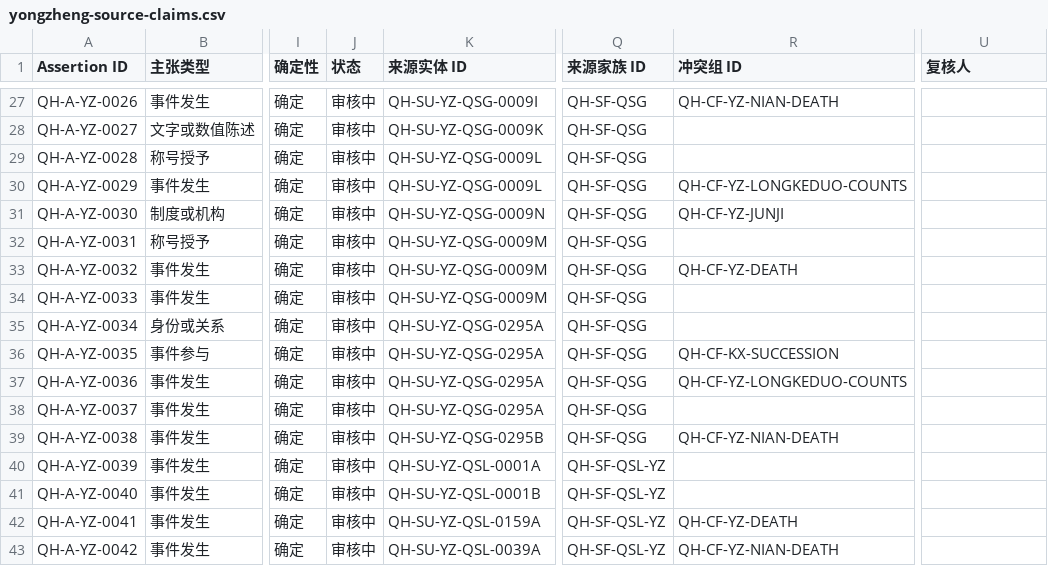
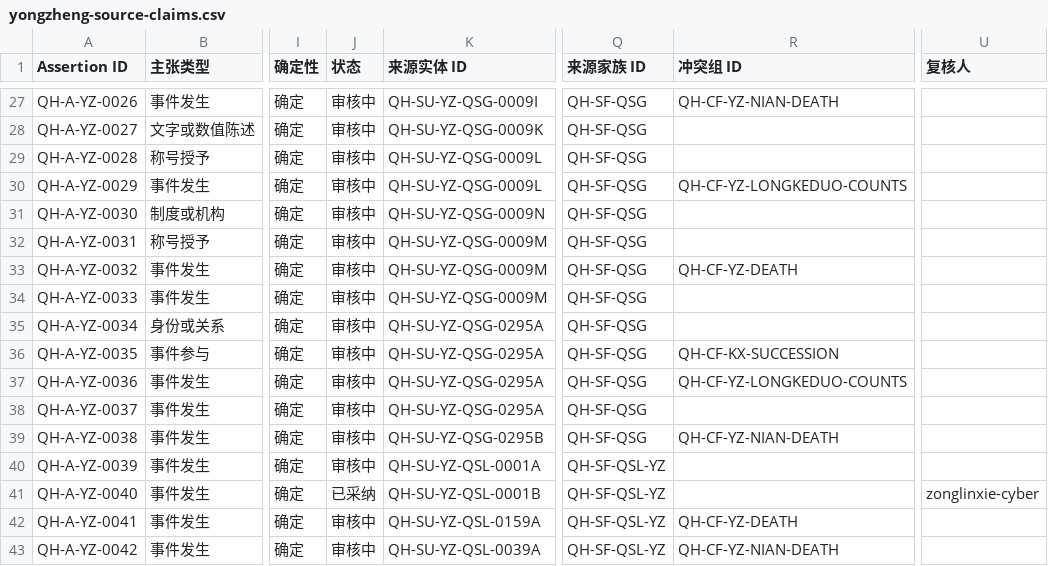
Before and after one commit to zonglinxie-cyber/qing-history-evidence-base, a CSV file: data/yongzheng-source-claims.csv, drawn as a sheet; only a part is shown, gaps mark what is left out; the diff names each change by its address in the sheet, - before the commit and + after, or states it on an @@ line.

```diff
--- a/data/yongzheng-source-claims.csv
+++ b/data/yongzheng-source-claims.csv
-R31 (冲突组 ID): QH-CF-YZ-JUNJI
+R31 (冲突组 ID): (empty)
-J41 (状态): 审核中
+J41 (状态): 已采纳
-U41 (复核人): (empty)
+U41 (复核人): zonglinxie-cyber
```
Also changed, not shown: data/kangxi-source-claims.csv, 11 other files.
